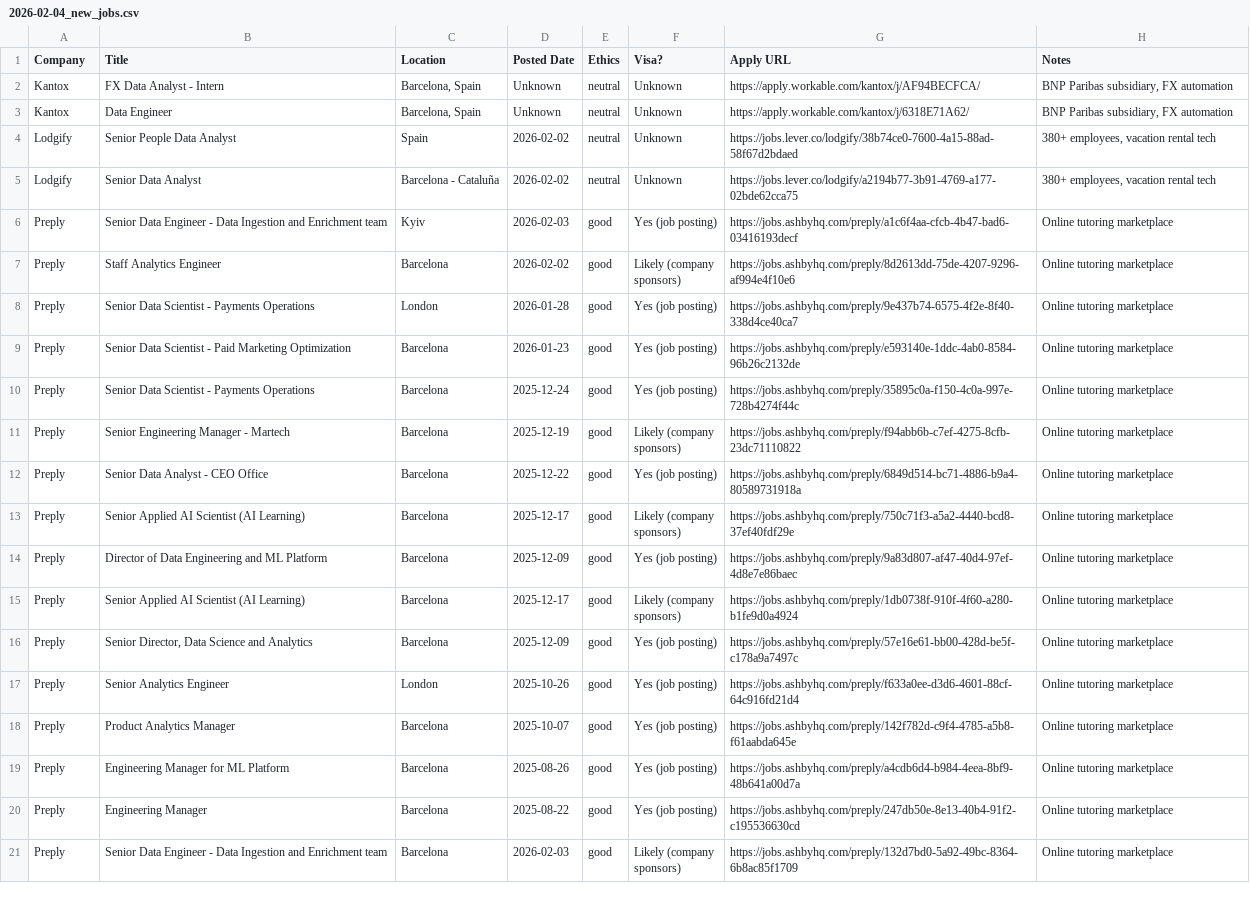
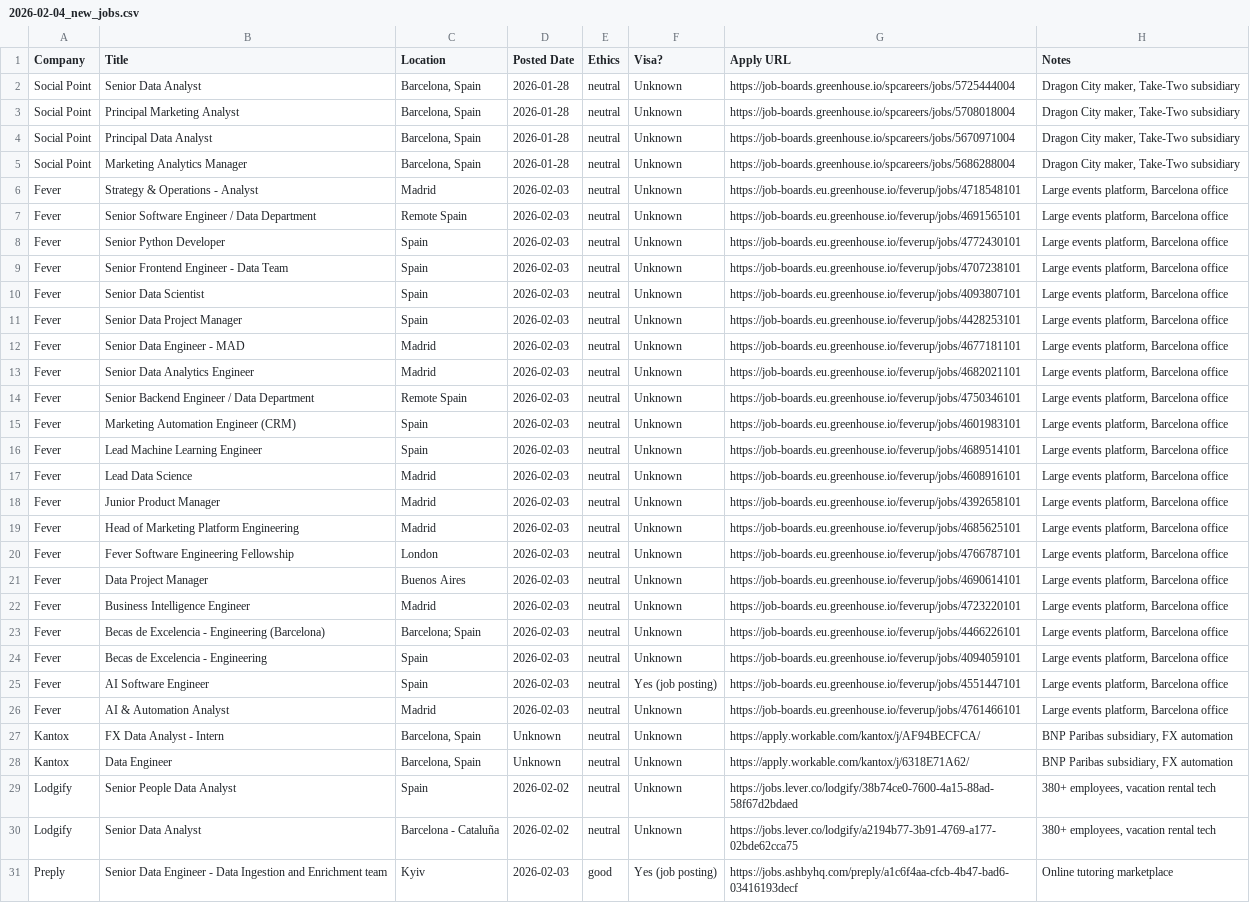
Before and after one commit to WilliamThyer/ds-job-search, a CSV file: reports/2026-02-04_new_jobs.csv, drawn as a sheet; only a part is shown; the shorter side is filled out with more unchanged rows; the diff names each change by its address in the sheet, - before the commit and + after, or states it on an @@ line.

```diff
--- a/reports/2026-02-04_new_jobs.csv
+++ b/reports/2026-02-04_new_jobs.csv
+row 2: Social Point | Senior Data Analyst | Barcelona, Spain | 2026-01-28 | neutral | Unknown | https://job-boards.greenhouse.io/spcareers/jobs/5725444004 | Dragon City maker, Take-Two subsidiary
+row 3: Social Point | Principal Marketing Analyst | Barcelona, Spain | 2026-01-28 | neutral | Unknown | https://job-boards.greenhouse.io/spcareers/jobs/5708018004 | Dragon City maker, Take-Two subsidiary
+row 4: Social Point | Principal Data Analyst | Barcelona, Spain | 2026-01-28 | neutral | Unknown | https://job-boards.greenhouse.io/spcareers/jobs/5670971004 | Dragon City maker, Take-Two subsidiary
+row 5: Social Point | Marketing Analytics Manager | Barcelona, Spain | 2026-01-28 | neutral | Unknown | https://job-boards.greenhouse.io/spcareers/jobs/5686288004 | Dragon City maker, Take-Two subsidiary
+row 6: Fever | Strategy & Operations - Analyst | Madrid | 2026-02-03 | neutral | Unknown | https://job-boards.eu.greenhouse.io/feverup/jobs/4718548101 | Large events platform, Barcelona office
+row 7: Fever | Senior Software Engineer / Data Department | Remote Spain | 2026-02-03 | neutral | Unknown | https://job-boards.eu.greenhouse.io/feverup/jobs/4691565101 | Large events platform, Barcelona office
+row 8: Fever | Senior Python Developer | Spain | 2026-02-03 | neutral | Unknown | https://job-boards.eu.greenhouse.io/feverup/jobs/4772430101 | Large events platform, Barcelona office
+row 9: Fever | Senior Frontend Engineer - Data Team | Spain | 2026-02-03 | neutral | Unknown | https://job-boards.eu.greenhouse.io/feverup/jobs/4707238101 | Large events platform, Barcelona office
+row 10: Fever | Senior Data Scientist | Spain | 2026-02-03 | neutral | Unknown | https://job-boards.eu.greenhouse.io/feverup/jobs/4093807101 | Large events platform, Barcelona office
+row 11: Fever | Senior Data Project Manager | Spain | 2026-02-03 | neutral | Unknown | https://job-boards.eu.greenhouse.io/feverup/jobs/4428253101 | Large events platform, Barcelona office
+row 12: Fever | Senior Data Engineer - MAD | Madrid | 2026-02-03 | neutral | Unknown | https://job-boards.eu.greenhouse.io/feverup/jobs/4677181101 | Large events platform, Barcelona office
+row 13: Fever | Senior Data Analytics Engineer | Madrid | 2026-02-03 | neutral | Unknown | https://job-boards.eu.greenhouse.io/feverup/jobs/4682021101 | Large events platform, Barcelona office
+row 14: Fever | Senior Backend Engineer / Data Department | Remote Spain | 2026-02-03 | neutral | Unknown | https://job-boards.eu.greenhouse.io/feverup/jobs/4750346101 | Large events platform, Barcelona office
+row 15: Fever | Marketing Automation Engineer (CRM) | Spain | 2026-02-03 | neutral | Unknown | https://job-boards.eu.greenhouse.io/feverup/jobs/4601983101 | Large events platform, Barcelona office
+row 16: Fever | Lead Machine Learning Engineer | Spain | 2026-02-03 | neutral | Unknown | https://job-boards.eu.greenhouse.io/feverup/jobs/4689514101 | Large events platform, Barcelona office
+row 17: Fever | Lead Data Science | Madrid | 2026-02-03 | neutral | Unknown | https://job-boards.eu.greenhouse.io/feverup/jobs/4608916101 | Large events platform, Barcelona office
+row 18: Fever | Junior Product Manager | Madrid | 2026-02-03 | neutral | Unknown | https://job-boards.eu.greenhouse.io/feverup/jobs/4392658101 | Large events platform, Barcelona office
+row 19: Fever | Head of Marketing Platform Engineering | Madrid | 2026-02-03 | neutral | Unknown | https://job-boards.eu.greenhouse.io/feverup/jobs/4685625101 | Large events platform, Barcelona office
+row 20: Fever | Fever Software Engineering Fellowship | London | 2026-02-03 | neutral | Unknown | https://job-boards.eu.greenhouse.io/feverup/jobs/4766787101 | Large events platform, Barcelona office
+row 21: Fever | Data Project Manager | Buenos Aires | 2026-02-03 | neutral | Unknown | https://job-boards.eu.greenhouse.io/feverup/jobs/4690614101 | Large events platform, Barcelona office
+row 22: Fever | Business Intelligence Engineer | Madrid | 2026-02-03 | neutral | Unknown | https://job-boards.eu.greenhouse.io/feverup/jobs/4723220101 | Large events platform, Barcelona office
+row 23: Fever | Becas de Excelencia - Engineering (Barcelona) | Barcelona; Spain | 2026-02-03 | neutral | Unknown | https://job-boards.eu.greenhouse.io/feverup/jobs/4466226101 | Large events platform, Barcelona office
+row 24: Fever | Becas de Excelencia - Engineering | Spain | 2026-02-03 | neutral | Unknown | https://job-boards.eu.greenhouse.io/feverup/jobs/4094059101 | Large events platform, Barcelona office
+row 25: Fever | AI Software Engineer | Spain | 2026-02-03 | neutral | Yes (job posting) | https://job-boards.eu.greenhouse.io/feverup/jobs/4551447101 | Large events platform, Barcelona office
+row 26: Fever | AI & Automation Analyst | Madrid | 2026-02-03 | neutral | Unknown | https://job-boards.eu.greenhouse.io/feverup/jobs/4761466101 | Large events platform, Barcelona office
```
